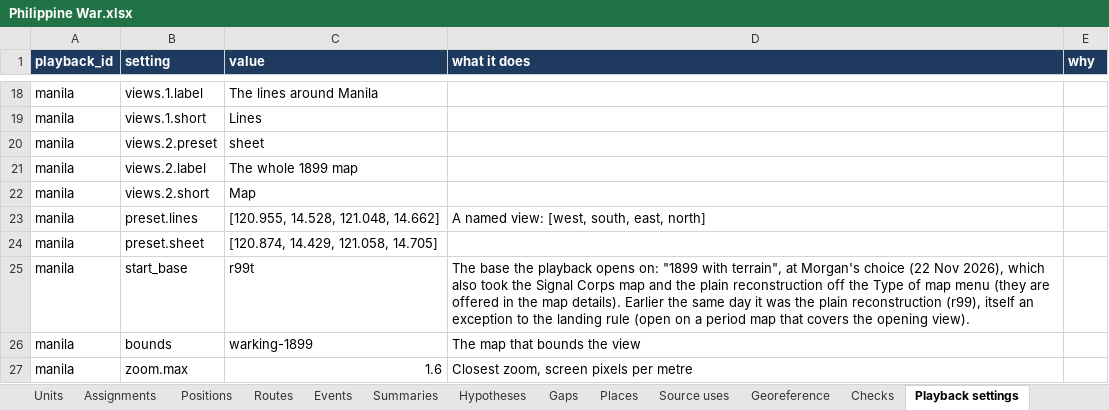
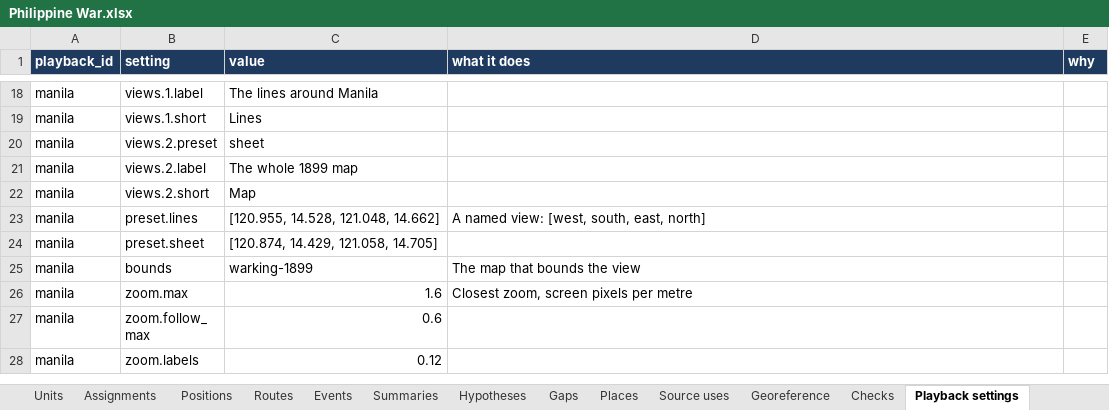
Before and after one commit to mgm9000/WarMapper, an Excel workbook: data/WarMapper battle data/Philippine War.xlsx, sheet Playback settings, drawn as a sheet; only a part is shown, gaps mark what is left out; the shorter side is filled out with more unchanged rows; values as stored, in another font and other column widths than the file's, no borders; the diff names each change by its address in the sheet, - before the commit and + after, or states it on an @@ line.

```diff
--- a/data/WarMapper battle data/Philippine War.xlsx (sheet Playback settings)
+++ b/data/WarMapper battle data/Philippine War.xlsx (sheet Playback settings)
-row 25: manila | start_base | r99t | The base the playback opens on: "1899 with terrain", at Morgan's choice (22 Nov 2026), which also took the Signal Corps map and the plain reconstruction off the Type of map menu (they are offered in the map details). Earlier the same day it was the plain reconstruction (r99), itself an exception to the landing rule (open on a period map that covers the opening view).
```
Also changed, not shown: sheet Read me, data/WarMapper battle data/Revolutionary War.xlsx, data/WarMapper battle data/Sources and notes.xlsx, 11 other files.
